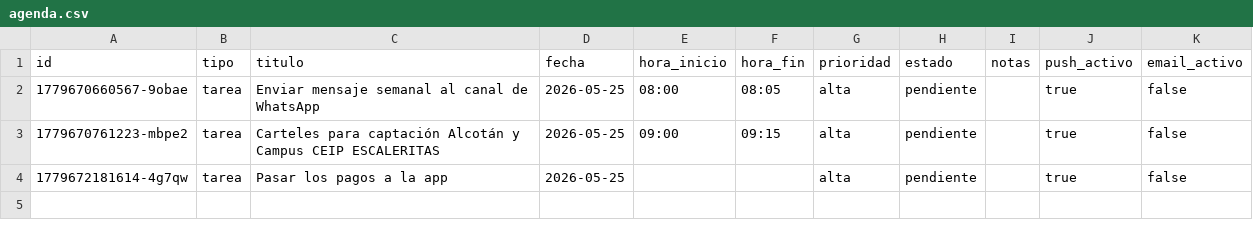
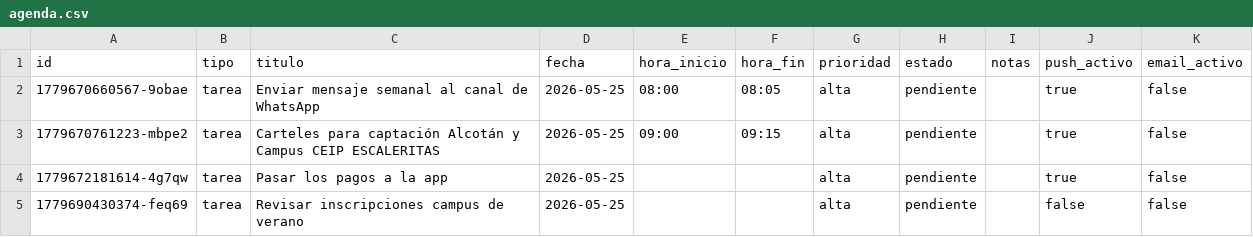
Before and after one commit to AcademiaSMFutbol/ZafarranchoDomestico, a CSV file: agenda.csv, drawn as a sheet; the diff names each change by its address in the sheet, - before the commit and + after, or states it on an @@ line.

Commit message:
chore: agenda update 2026-05-25T06:27:10.390Z

```diff
--- a/agenda.csv
+++ b/agenda.csv
+row 5: 1779690430374-feq69 | tarea | Revisar inscripciones campus de verano | 2026-05-25 |  |  | alta | pendiente |  | false | false
```
